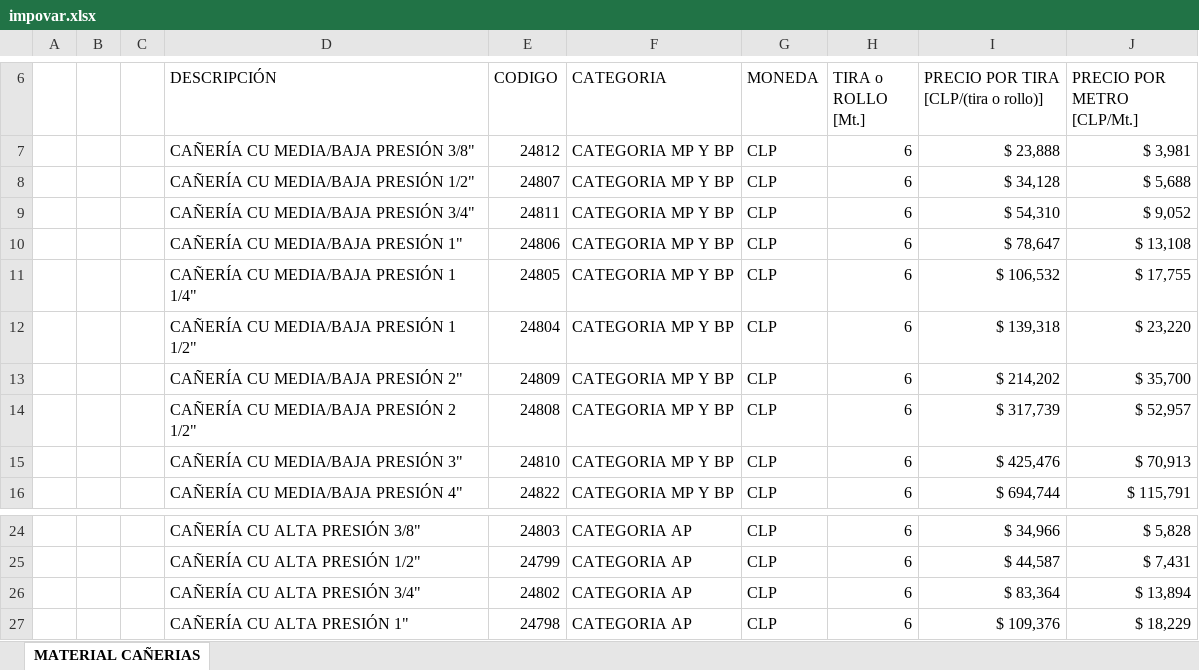
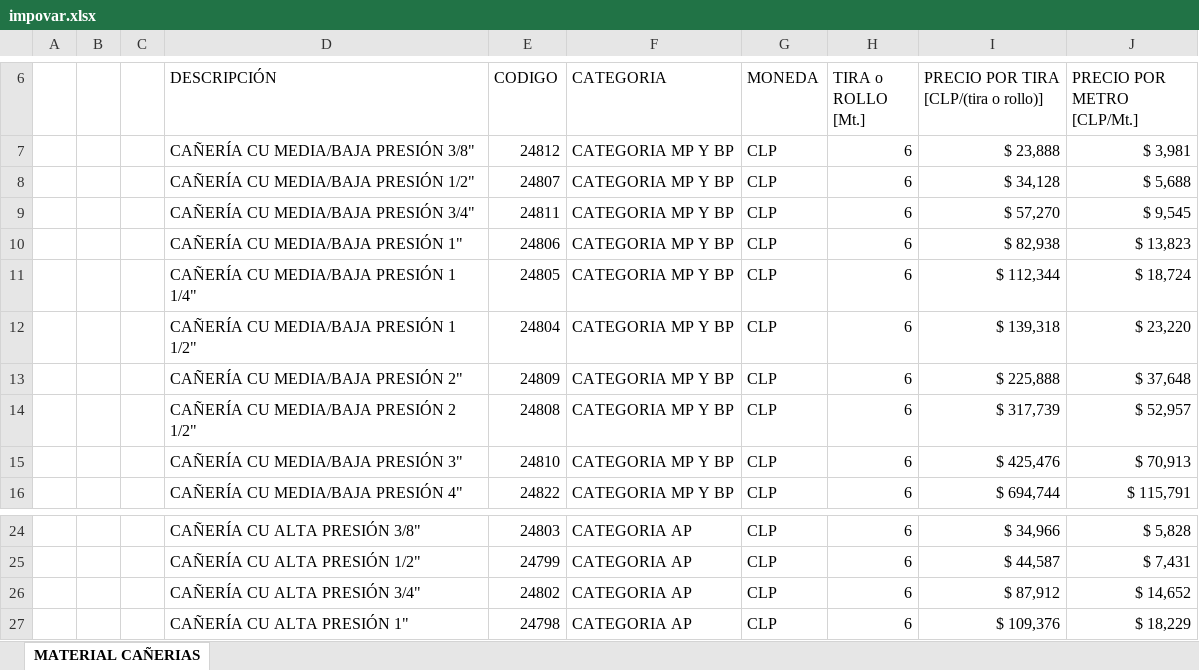
Before and after one commit to devece/NOTA-DE-VENTA-ABASTIBLE, an Excel workbook: impovar.xlsx, sheet MATERIAL CAÑERIAS, drawn as a sheet; only a part is shown, gaps mark what is left out; values as stored, in another font and other column widths than the file's, no borders; table styles not drawn; the diff names each change by its address in the sheet, - before the commit and + after, or states it on an @@ line.

```diff
--- a/impovar.xlsx (sheet MATERIAL CAÑERIAS)
+++ b/impovar.xlsx (sheet MATERIAL CAÑERIAS)
-I9: $ 54,310
+I9: $ 57,270
-J9 (PRECIO POR METRO [CLP/Mt.]): $ 9,052
+J9 (PRECIO POR METRO [CLP/Mt.]): $ 9,545
-I10: $ 78,647
+I10: $ 82,938
-J10 (PRECIO POR METRO [CLP/Mt.]): $ 13,108
+J10 (PRECIO POR METRO [CLP/Mt.]): $ 13,823
-I11: $ 106,532
+I11: $ 112,344
-J11 (PRECIO POR METRO [CLP/Mt.]): $ 17,755
+J11 (PRECIO POR METRO [CLP/Mt.]): $ 18,724
-I13: $ 214,202
+I13: $ 225,888
-J13 (PRECIO POR METRO [CLP/Mt.]): $ 35,700
+J13 (PRECIO POR METRO [CLP/Mt.]): $ 37,648
-I26: $ 83,364
+I26: $ 87,912
-J26 (PRECIO POR METRO [CLP/Mt.]): $ 13,894
+J26 (PRECIO POR METRO [CLP/Mt.]): $ 14,652
```
Also changed, not shown: 1 other file.
